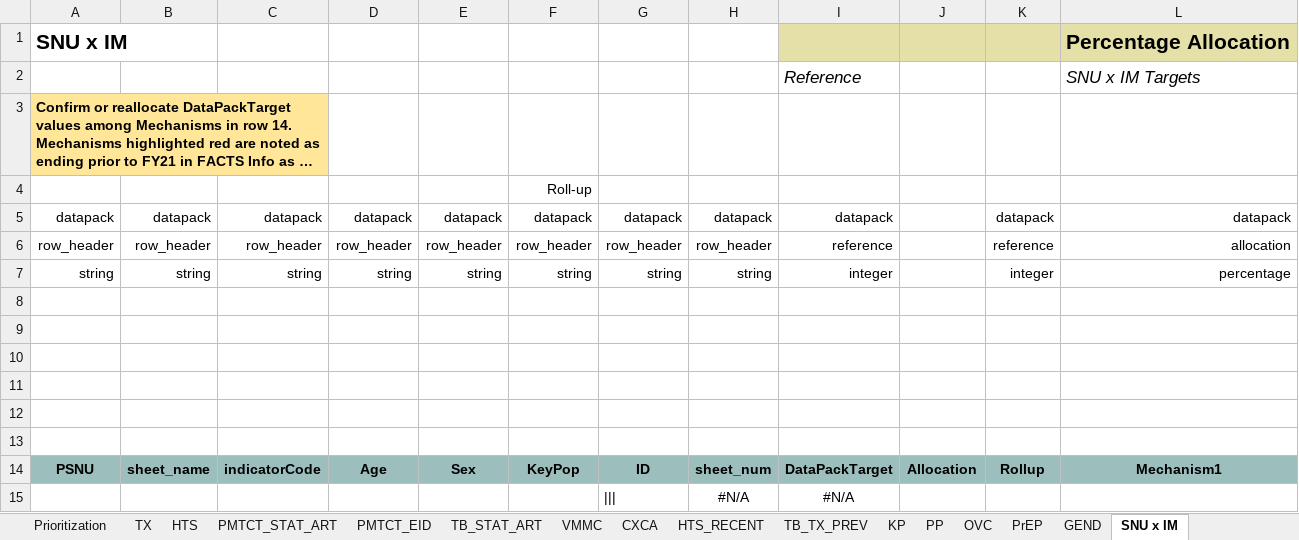
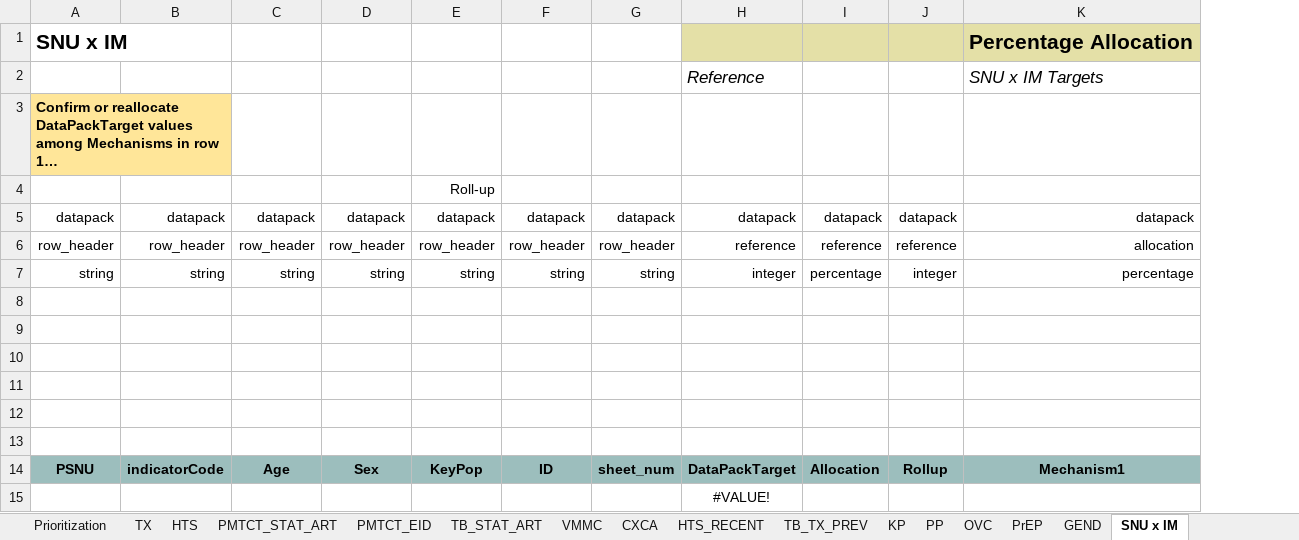
Before and after one commit to pepfar-datim/datapackr, an Excel workbook: data-raw/COP20_Data_Pack_Template_vFINAL.xlsx, sheet SNU x IM, drawn as a sheet; long unchanged cells end in …; values as stored, in another font and other column widths than the file's, no borders; conditional formats not drawn; removed rows and columns are numbered as before the commit, all else as after; the diff names each change by its address in the sheet, - before the commit and + after, or states it on an @@ line.

```diff
--- a/data-raw/COP20_Data_Pack_Template_vFINAL.xlsx (sheet SNU x IM)
+++ b/data-raw/COP20_Data_Pack_Template_vFINAL.xlsx (sheet SNU x IM)
-column B, rows 5-14: datapack | row_header | string |  |  |  |  |  |  | sheet_name
-I5: (empty)
+I5: datapack
-I6: (empty)
+I6: reference
-I7: (empty)
+I7: percentage
-row 15:  |  |  |  |  |  | ||| | #N/A | #N/A
+row 15:  |  |  |  |  |  |  | #VALUE!
```
Also changed, not shown: sheet TB_TX_PREV, sheet PP, sheet HTS, sheet HTS_RECENT, sheet KP, sheet PrEP, 7 more sheets, formulas that keep their value, 1 other file.
